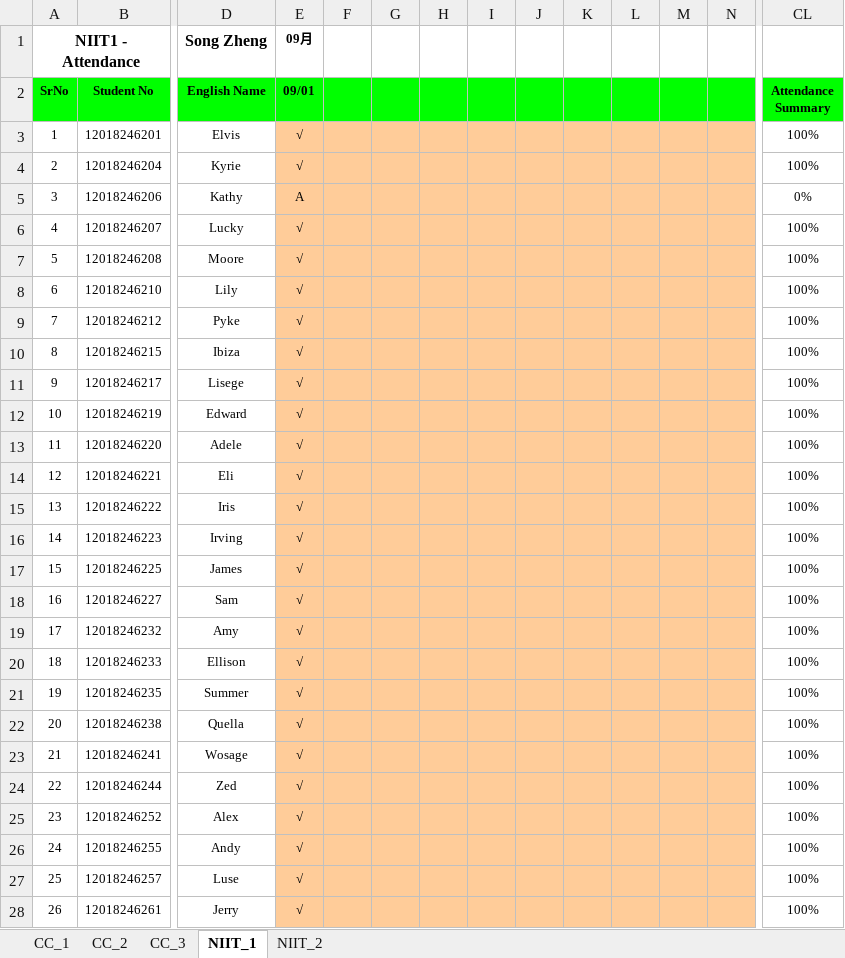
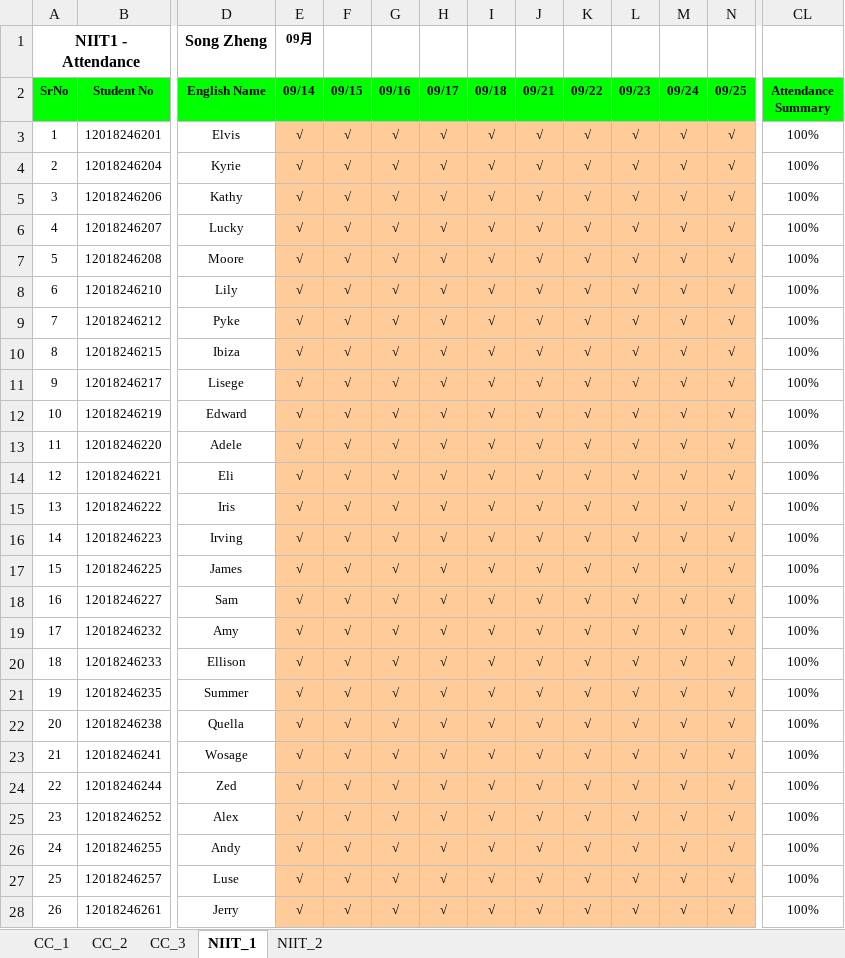
Before and after one commit to niit-nxu/Sept-2020---Jan-2021, an Excel workbook: Grade 2018/Attendance/Attendance_Zhongwei_2018.xlsx, sheet NIIT_1, drawn as a sheet; only a part is shown, gaps mark what is left out; values as stored, in another font and other column widths than the file's, no borders; conditional formats not drawn; the diff covers the shown part only; the diff names each change by its address in the sheet, - before the commit and + after, or states it on an @@ line.

Commit message:
提交中卫18级cc3&NIIT1的家庭作业成绩及考勤

```diff
--- a/Grade 2018/Attendance/Attendance_Zhongwei_2018.xlsx (sheet NIIT_1)
+++ b/Grade 2018/Attendance/Attendance_Zhongwei_2018.xlsx (sheet NIIT_1)
-E2: 09/01
+E2: 09/14
-F2: (empty)
+F2: 09/15
-G2: (empty)
+G2: 09/16
-H2: (empty)
+H2: 09/17
-I2: (empty)
+I2: 09/18
-J2: (empty)
+J2: 09/21
-K2: (empty)
+K2: 09/22
-L2: (empty)
+L2: 09/23
-M2: (empty)
+M2: 09/24
-N2: (empty)
+N2: 09/25
-F3:F28 (09/15): (empty)
+F3:F28 (09/15): √
-G3:G28 (09/16): (empty)
+G3:G28 (09/16): √
-H3:H28 (09/17): (empty)
+H3:H28 (09/17): √
-I3:I28 (09/18): (empty)
+I3:I28 (09/18): √
-J3:J28 (09/21): (empty)
+J3:J28 (09/21): √
-K3:K28 (09/22): (empty)
+K3:K28 (09/22): √
-L3:L28 (09/23): (empty)
+L3:L28 (09/23): √
-M3:M28 (09/24): (empty)
+M3:M28 (09/24): √
-N3:N28 (09/25): (empty)
+N3:N28 (09/25): √
-E5 (09/14): A
+E5 (09/14): √
-CL5 (Attendance Summary): 0%
+CL5 (Attendance Summary): 100%
```
Also changed, not shown: 130 edited cells elsewhere in this sheet, sheet CC_1, sheet CC_3, sheet CC_2, formulas that keep their value, Grade 2018/HomeAssignment/HA_Summary_ZW_2018.xlsx, Grade 2018/MilestoneCompletion/Sem5_JSF_HBN_WS_Spring_Status.xlsx.
